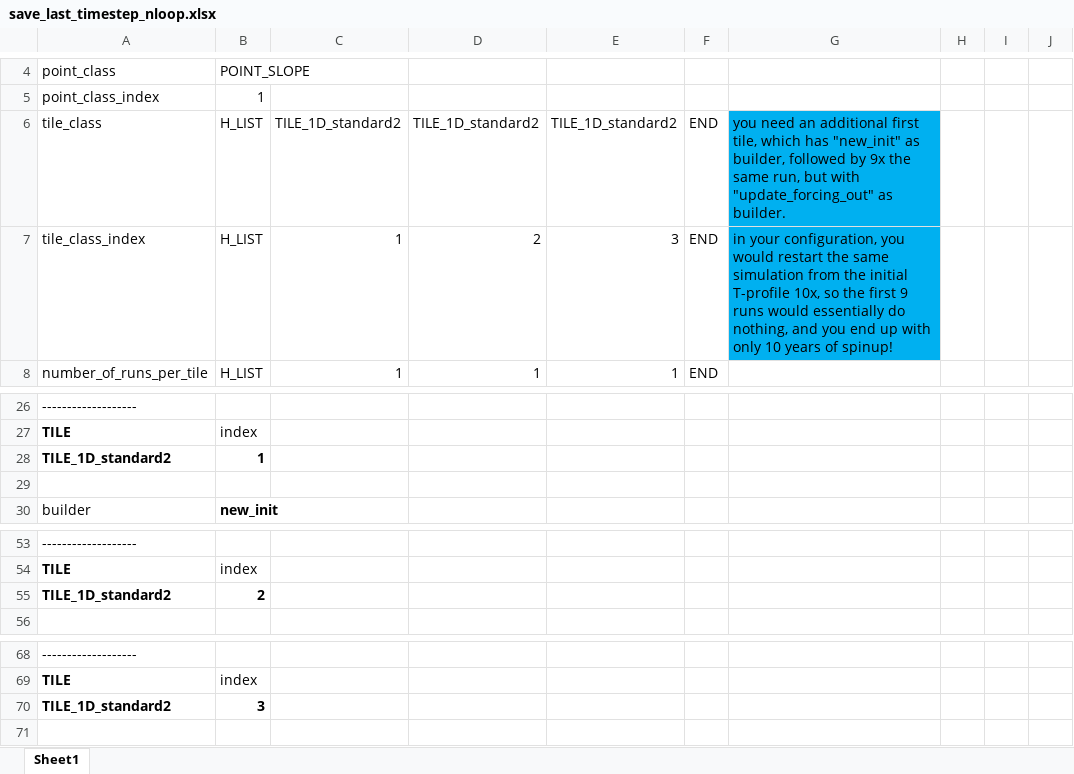
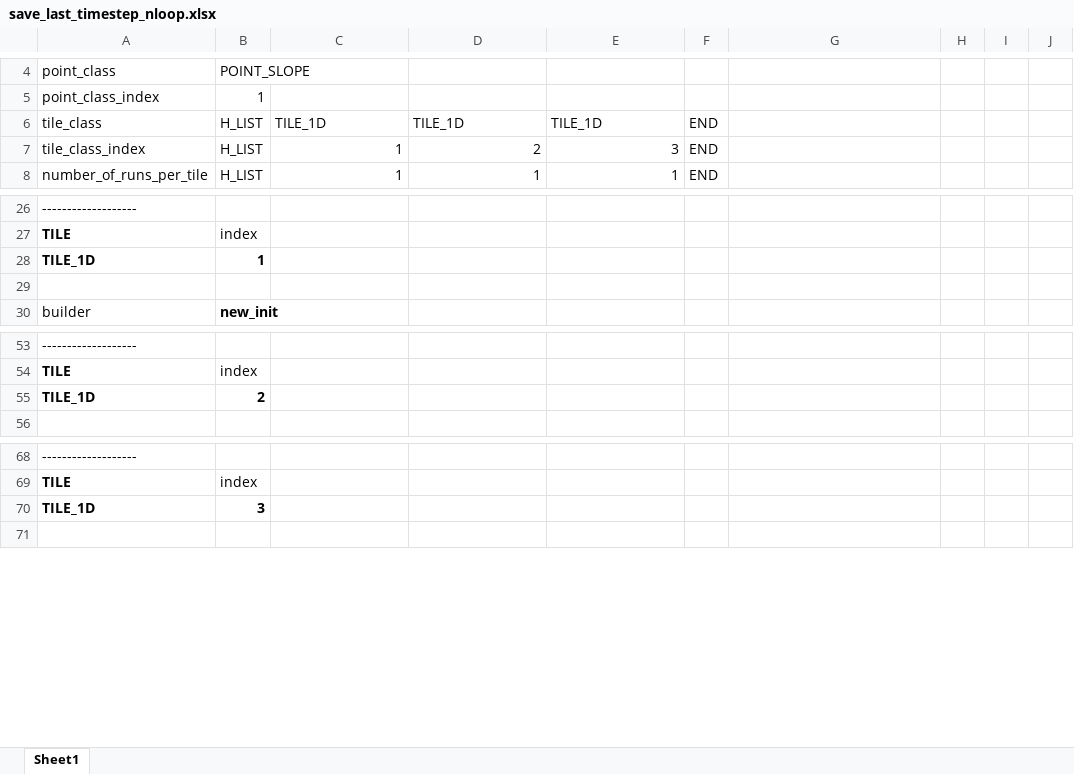
Before and after one commit to VictorPozsgay/CryoGrid_VP_Workflow, an Excel workbook: CryoGrid/CryoGridCommunity_results/templates/save_last_timestep_nloop/save_last_timestep_nloop.xlsx, sheet Sheet1, drawn as a sheet; only a part is shown, gaps mark what is left out; values as stored, in another font and other column widths than the file's, no borders; the diff names each change by its address in the sheet, - before the commit and + after, or states it on an @@ line.

```diff
--- a/CryoGrid/CryoGridCommunity_results/templates/save_last_timestep_nloop/save_last_timestep_nloop.xlsx (sheet Sheet1)
+++ b/CryoGrid/CryoGridCommunity_results/templates/save_last_timestep_nloop/save_last_timestep_nloop.xlsx (sheet Sheet1)
-C6: TILE_1D_standard2
+C6: TILE_1D
-D6: TILE_1D_standard2
+D6: TILE_1D
-E6: TILE_1D_standard2
+E6: TILE_1D
-G6: you need an additional first tile, which has "new_init" as builder, followed by 9x the same run, but with "update_forcing_out" as builder.
+G6: (empty)
-G6:G7 fill: #00B0F0
+G6:G7 fill: none
-G7: in your configuration, you would restart the same simulation from the initial T-profile 10x, so the first 9 runs would essentially do nothing, and you end up with only 10 years of spinup!
+G7: (empty)
-A28: TILE_1D_standard2
+A28: TILE_1D
-A55: TILE_1D_standard2
+A55: TILE_1D
-A70: TILE_1D_standard2
+A70: TILE_1D
```
Also changed, not shown: CryoGrid/CryoGridCommunity_results/test_x/test_x.xlsx, 10 other files.
